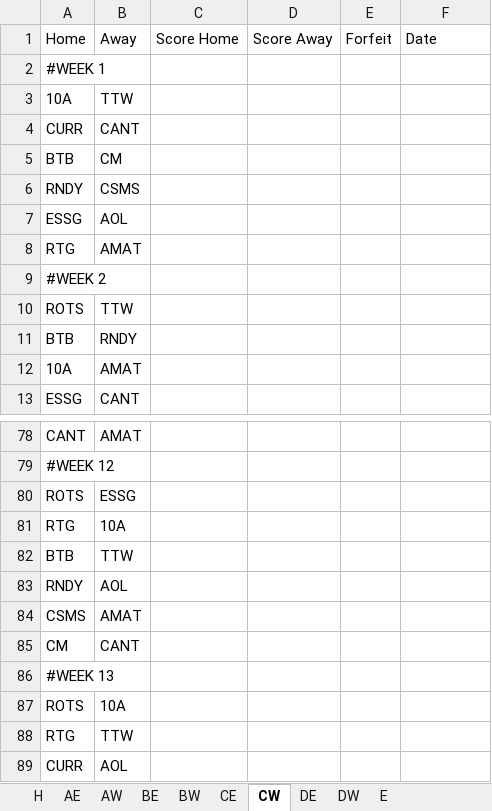
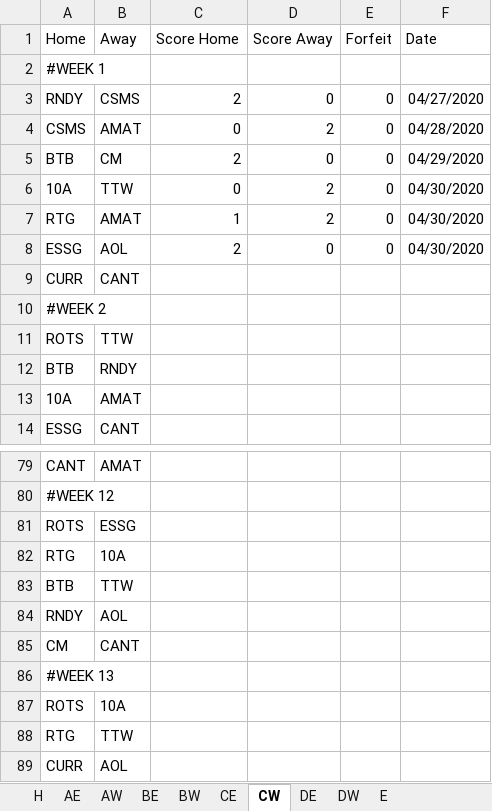
Before and after one commit to Will-McBurney/NGSSimulator, an Excel workbook: data/schedules/Schedules.xlsx, sheet CW, drawn as a sheet; only a part is shown, gaps mark what is left out; values as stored, in another font and other column widths than the file's, no borders; charts and pictures not drawn; removed rows and columns are numbered as before the commit, all else as after; the diff names each change by its address in the sheet, - before the commit and + after, or states it on an @@ line.

```diff
--- a/data/schedules/Schedules.xlsx (sheet CW)
+++ b/data/schedules/Schedules.xlsx (sheet CW)
+row 3: RNDY | CSMS | 2 | 0 | 0 | 04/27/2020
+row 4: CSMS | AMAT | 0 | 2 | 0 | 04/28/2020
+row 5: BTB | CM | 2 | 0 | 0 | 04/29/2020
-C6 (Score Home): (empty)
+C6 (Score Home): 0
-D6 (Score Away): (empty)
+D6 (Score Away): 2
-E6 (Forfeit): (empty)
+E6 (Forfeit): 0
-F6 (Date): (empty)
+F6 (Date): 04/30/2020
+row 7: RTG | AMAT | 1 | 2 | 0 | 04/30/2020
+row 8: ESSG | AOL | 2 | 0 | 0 | 04/30/2020
-row 5: BTB | CM
-row 6: RNDY | CSMS
-row 7: ESSG | AOL
-row 8: RTG | AMAT
-row 84: CSMS | AMAT
```
Also changed, not shown: sheet CE, sheet DE, sheet BE, sheet AE, sheet H, sheet DW, 2 more sheets, charts or pictures.
